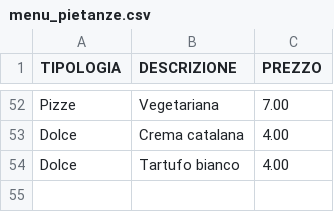
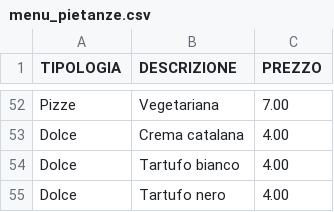
Before and after one commit to UserH725/comande-ristorante, a CSV file: menu_pietanze.csv, drawn as a sheet; only a part is shown, gaps mark what is left out.

Commit message:
Aggiornato menu pietanze

```diff
--- a/menu_pietanze.csv
+++ b/menu_pietanze.csv
@@ -54 +54,2 @@ Dolce;Crema catalana;4.00
 Dolce;Tartufo bianco;4.00
+Dolce;Tartufo nero;4.00
```
